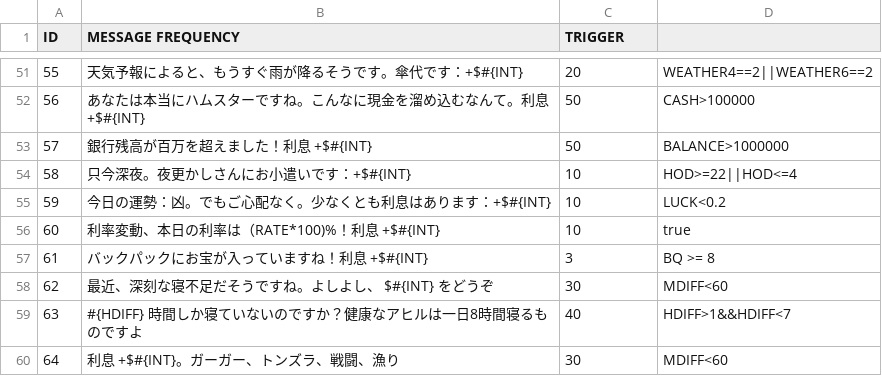
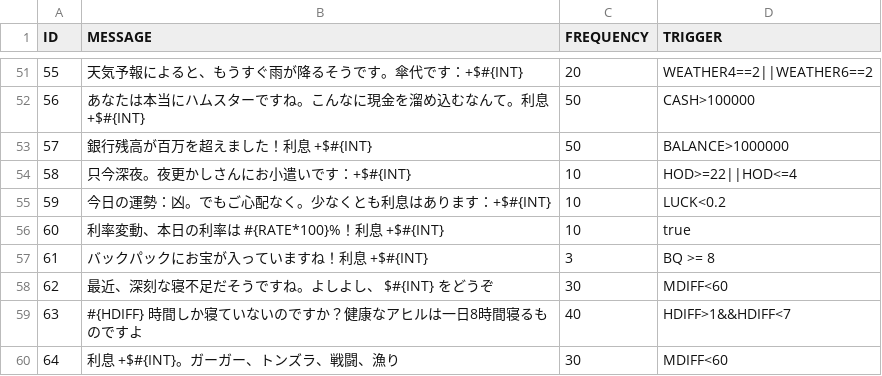
Before and after one commit to waterlens/DuckovDailyInterest, a TSV file: Localization/Japanese.tsv, drawn as a sheet; only a part is shown, gaps mark what is left out; the diff names each change by its address in the sheet, - before the commit and + after, or states it on an @@ line.

```diff
--- a/Localization/Japanese.tsv
+++ b/Localization/Japanese.tsv
-B1: MESSAGE FREQUENCY
+B1: MESSAGE
-C1: TRIGGER
+C1: FREQUENCY
-D1: (empty)
+D1: TRIGGER
-B56 (MESSAGE): 利率変動、本日の利率は（RATE*100)%！利息 +$#{INT}
+B56 (MESSAGE): 利率変動、本日の利率は #{RATE*100}%！利息 +$#{INT}
```
Also changed, not shown: Localization/ChineseSimplified.tsv, Localization/ChineseTraditional.tsv, 2 other files.
